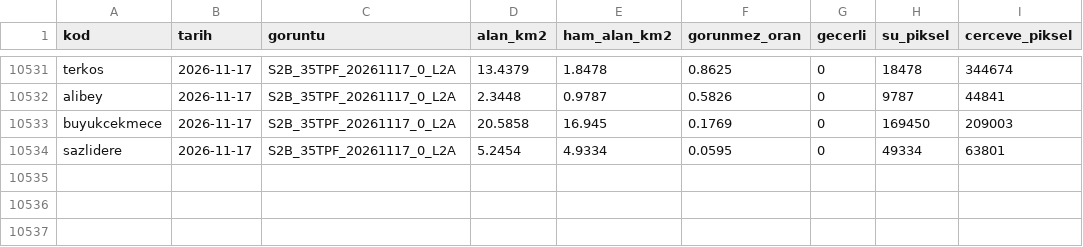
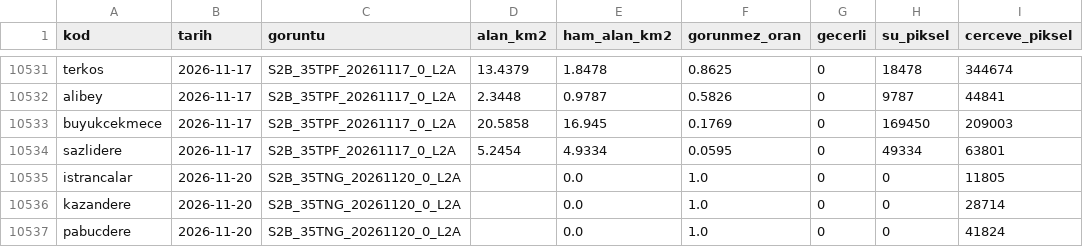
Before and after one commit to birtohum/barajlar-uzaydan, a CSV file: veri/olcumler.csv, drawn as a sheet; only a part is shown, gaps mark what is left out.

```diff
--- a/veri/olcumler.csv
+++ b/veri/olcumler.csv
@@ -10534 +10534,4 @@ buyukcekmece,2026-11-17,S2B_35TPF_20261117_0_L2A,20.5858,16.945,0.1769,0,169450,
 sazlidere,2026-11-17,S2B_35TPF_20261117_0_L2A,5.2454,4.9334,0.0595,0,49334,63801
+istrancalar,2026-11-20,S2B_35TNG_20261120_0_L2A,,0.0,1.0,0,0,11805
+kazandere,2026-11-20,S2B_35TNG_20261120_0_L2A,,0.0,1.0,0,0,28714
+pabucdere,2026-11-20,S2B_35TNG_20261120_0_L2A,,0.0,1.0,0,0,41824
```
Also changed, not shown: 1 other file.
